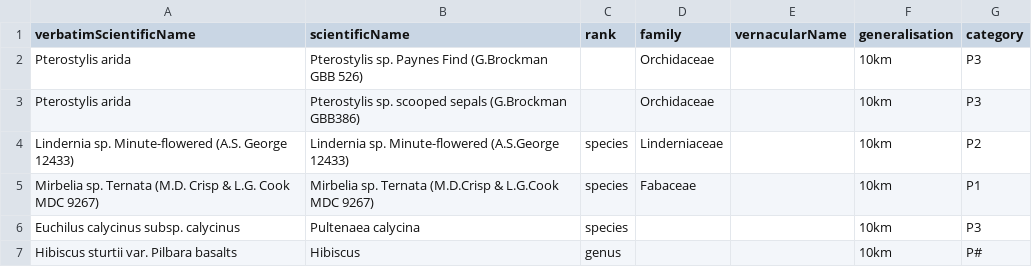
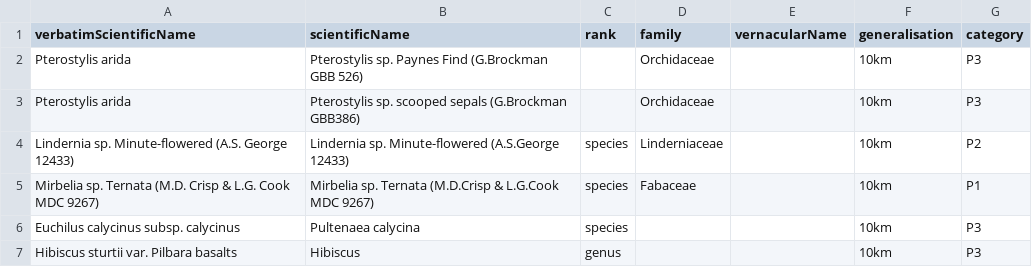
Before and after one commit to AtlasOfLivingAustralia/authoritative-lists, a CSV file: automated-processes/updateConservationSensitive/Additions/WA-Sensitive-Additions.csv, drawn as a sheet.

Commit message:
Changes to WA Sensitive Add List

```diff
--- a/automated-processes/updateConservationSensitive/Additions/WA-Sensitive-Additions.csv
+++ b/automated-processes/updateConservationSensitive/Additions/WA-Sensitive-Additions.csv
@@ -6,2 +6,2 @@ Mirbelia sp. Ternata (M.D. Crisp & L.G. Cook MDC 9267),Mirbelia sp. Ternata (M.D
 Euchilus calycinus subsp. calycinus,Pultenaea calycina,species,,,10km,P3
-Hibiscus sturtii var. Pilbara basalts,Hibiscus,genus,,,10km,P#
+Hibiscus sturtii var. Pilbara basalts,Hibiscus,genus,,,10km,P3
```
